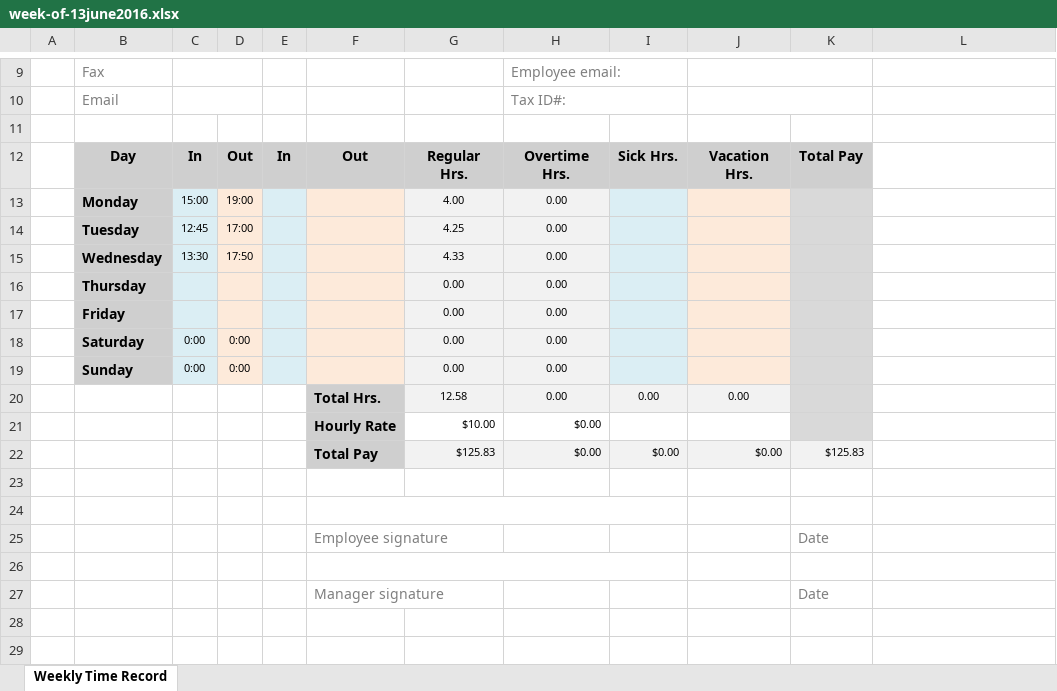
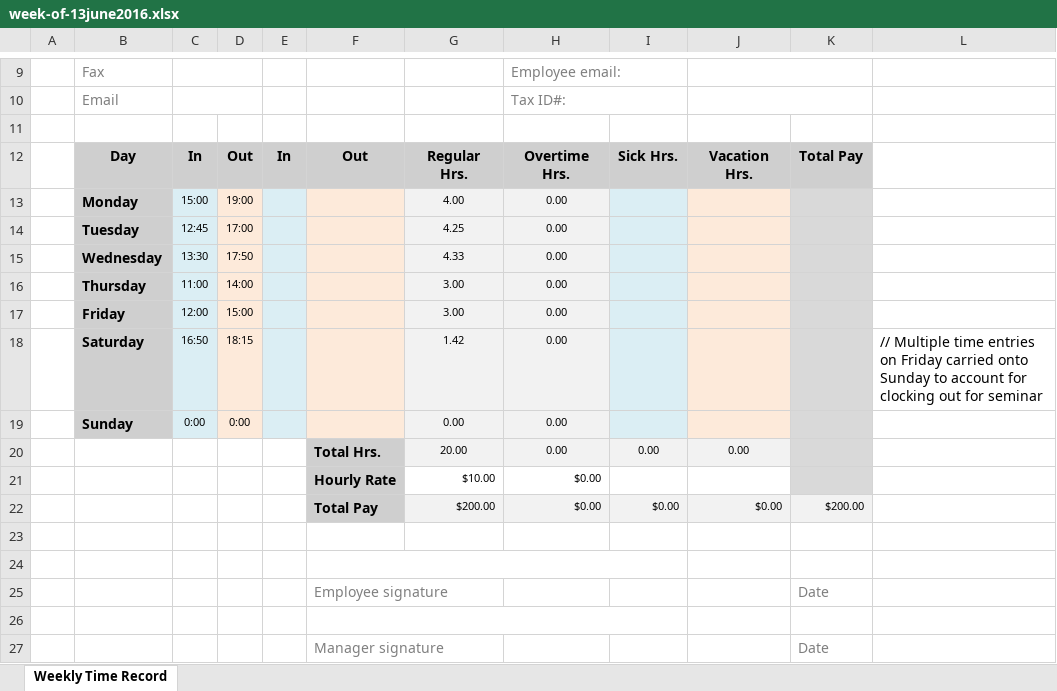
Before and after one commit to MonoidalAttackTrees/ILL-Impl, an Excel workbook: time-labor/week-of-13june2016.xlsx, sheet Weekly Time Record, drawn as a sheet; only a part is shown, gaps mark what is left out; values as stored, in another font and other column widths than the file's, no borders; removed rows and columns are numbered as before the commit, all else as after; the diff names each change by its address in the sheet, - before the commit and + after, or states it on an @@ line.

Commit message:
End-of-week T/L, journal  update
Almost done with RecCalc.

```diff
--- a/time-labor/week-of-13june2016.xlsx (sheet Weekly Time Record)
+++ b/time-labor/week-of-13june2016.xlsx (sheet Weekly Time Record)
-row 16:  | Thursday |  |  |  |  | 0.00 | 0.00
-row 17:  | Friday |  |  |  |  | 0.00 | 0.00
-row 18:  | Saturday | 0:00 | 0:00 |  |  | 0.00 | 0.00
+row 16:  | Thursday | 11:00 | 14:00 |  |  | 3.00 | 0.00
+row 17:  | Friday | 12:00 | 15:00 |  |  | 3.00 | 0.00
+row 18:  | Saturday | 16:50 | 18:15 |  |  | 1.42 | 0.00 |  |  |  | // Multiple time entries on Friday carried onto Sunday to account for clocking out for seminar
-G20: 12.58
+G20: 20.00
-G22: $125.83
+G22: $200.00
-K22: $125.83
+K22: $200.00
```
Also changed, not shown: 1 other file.
